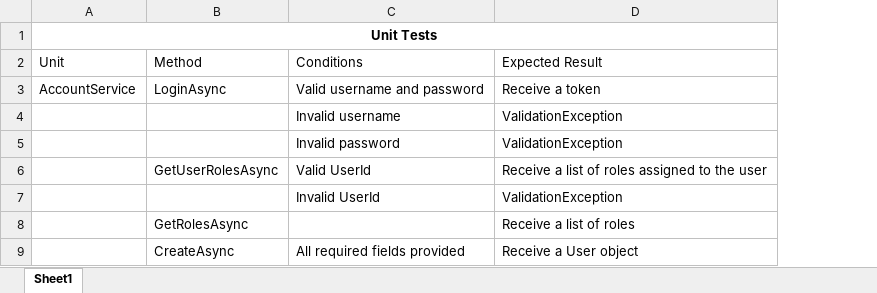
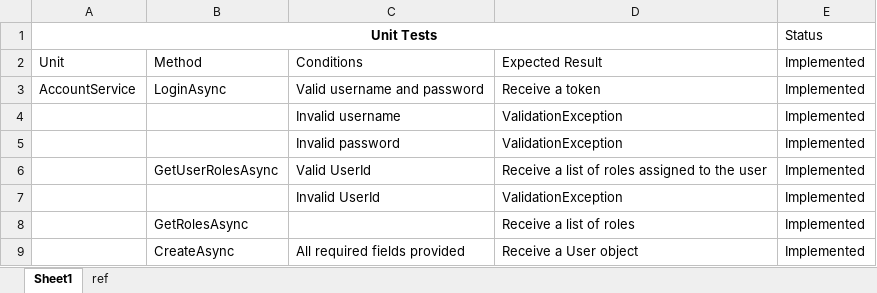
Before and after one commit to hoinarut/UnitTestingPlayground, an Excel workbook: Project Testing.xlsx, sheet Sheet1, drawn as a sheet; only a part is shown; values as stored, in another font and other column widths than the file's, no borders; conditional formats not drawn; the diff names each change by its address in the sheet, - before the commit and + after, or states it on an @@ line.

```diff
--- a/Project Testing.xlsx (sheet Sheet1)
+++ b/Project Testing.xlsx (sheet Sheet1)
+sheet tab: ref
+column E, rows 1-9: Status | Implemented | Implemented | Implemented | Implemented | Implemented | Implemented | Implemented | Implemented
```
Also changed, not shown: 23 other files.
